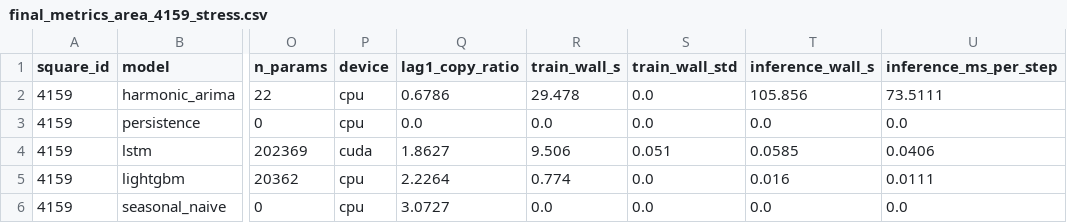
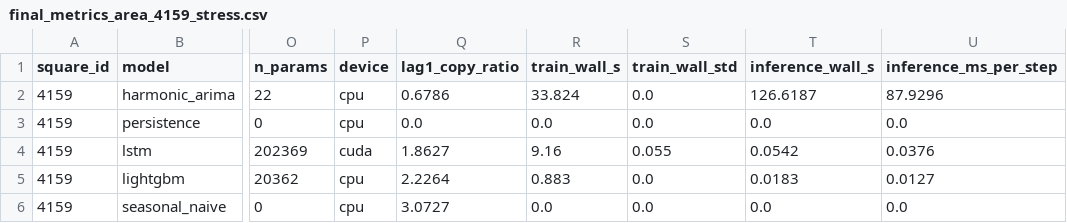
Before and after one commit to Hassan-Adelani-Luqman/milan-traffic-forecasting, a CSV file: results/tables/final_metrics_area_4159_stress.csv, drawn as a sheet; only a part is shown, gaps mark what is left out; the diff names each change by its address in the sheet, - before the commit and + after, or states it on an @@ line.

```diff
--- a/results/tables/final_metrics_area_4159_stress.csv
+++ b/results/tables/final_metrics_area_4159_stress.csv
-R2 (train_wall_s): 29.478
+R2 (train_wall_s): 33.824
-T2 (inference_wall_s): 105.856
+T2 (inference_wall_s): 126.6187
-U2 (inference_ms_per_step): 73.5111
+U2 (inference_ms_per_step): 87.9296
-R4 (train_wall_s): 9.506
+R4 (train_wall_s): 9.16
-S4 (train_wall_std): 0.051
+S4 (train_wall_std): 0.055
-T4 (inference_wall_s): 0.0585
+T4 (inference_wall_s): 0.0542
-U4 (inference_ms_per_step): 0.0406
+U4 (inference_ms_per_step): 0.0376
-R5 (train_wall_s): 0.774
+R5 (train_wall_s): 0.883
-T5 (inference_wall_s): 0.016
+T5 (inference_wall_s): 0.0183
-U5 (inference_ms_per_step): 0.0111
+U5 (inference_ms_per_step): 0.0127
```
Also changed, not shown: results/tables/final_metrics_all_stress.csv, results/tables/final_metrics_all_test.csv, 9 other files.
